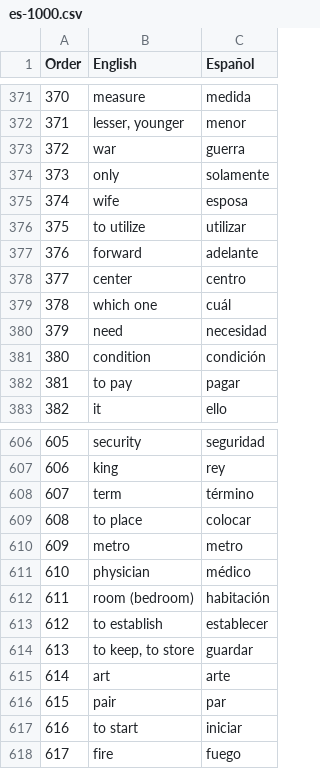
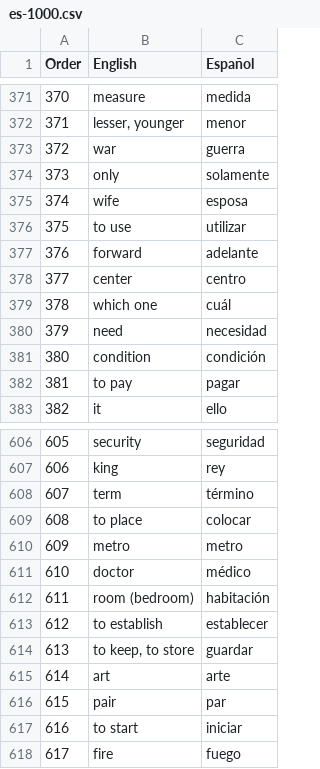
Before and after one commit to mcordova47/flashcards, a CSV file: data/es-1000.csv, drawn as a sheet; only a part is shown, gaps mark what is left out.

```diff
--- a/data/es-1000.csv
+++ b/data/es-1000.csv
@@ -375,3 +375,3 @@ Order,English,Español
 374,wife,esposa
-375,to utilize,utilizar
+375,to use,utilizar
 376,forward,adelante
@@ -610,3 +610,3 @@ Order,English,Español
 609,metro,metro
-610,physician,médico
+610,doctor,médico
 611,room (bedroom),habitación
```
Also changed, not shown: 3 other files.
